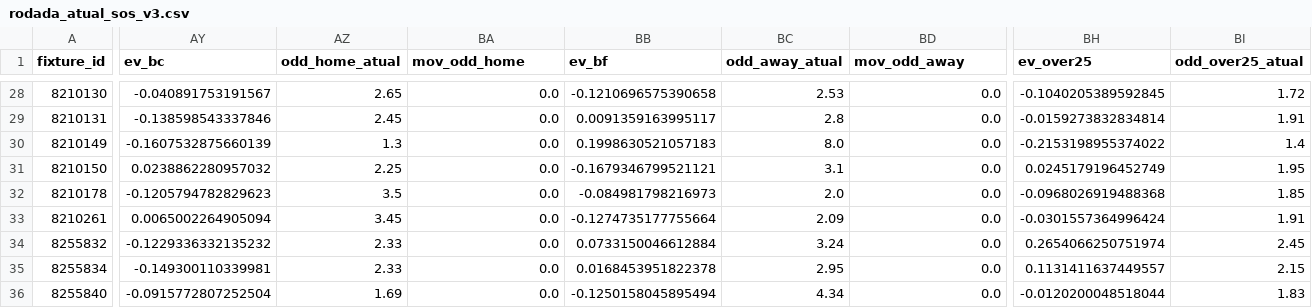
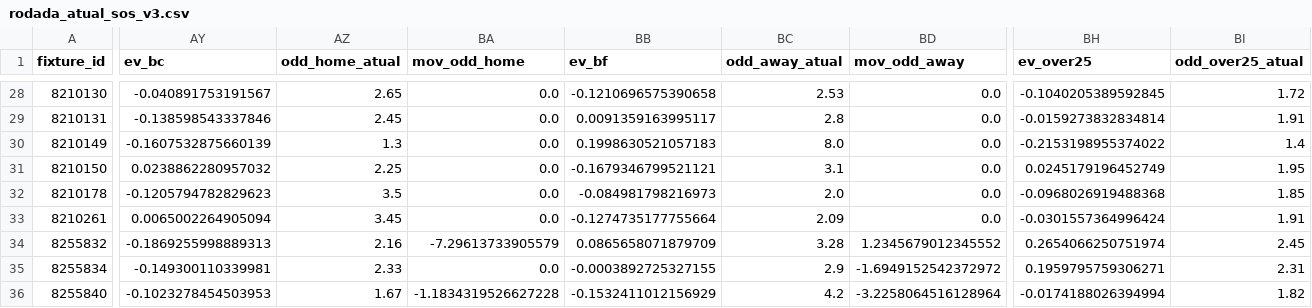
Before and after one commit to tarcisio248/PAINEL_FULBETS, a CSV file: rodada_atual_sos_v3.csv, drawn as a sheet; only a part is shown, gaps mark what is left out; the diff covers the shown part only; the diff names each change by its address in the sheet, - before the commit and + after, or states it on an @@ line.

Commit message:
atualização 21-03-2026 09:39

```diff
--- a/rodada_atual_sos_v3.csv
+++ b/rodada_atual_sos_v3.csv
-AY34 (ev_bc): -0.1229336332135232
+AY34 (ev_bc): -0.1869255998889313
-AZ34 (odd_home_atual): 2.33
+AZ34 (odd_home_atual): 2.16
-BA34 (mov_odd_home): 0.0
+BA34 (mov_odd_home): -7.29613733905579
-BB34 (ev_bf): 0.0733150046612884
+BB34 (ev_bf): 0.0865658071879709
-BC34 (odd_away_atual): 3.24
+BC34 (odd_away_atual): 3.28
-BD34 (mov_odd_away): 0.0
+BD34 (mov_odd_away): 1.2345679012345552
-BB35 (ev_bf): 0.0168453951822378
+BB35 (ev_bf): -0.0003892725327155
-BC35 (odd_away_atual): 2.95
+BC35 (odd_away_atual): 2.9
-BD35 (mov_odd_away): 0.0
+BD35 (mov_odd_away): -1.6949152542372972
-BH35 (ev_over25): 0.1131411637449557
+BH35 (ev_over25): 0.1959795759306271
-BI35 (odd_over25_atual): 2.15
+BI35 (odd_over25_atual): 2.31
-AY36 (ev_bc): -0.0915772807252504
+AY36 (ev_bc): -0.1023278454503953
-AZ36 (odd_home_atual): 1.69
+AZ36 (odd_home_atual): 1.67
-BA36 (mov_odd_home): 0.0
+BA36 (mov_odd_home): -1.1834319526627228
-BB36 (ev_bf): -0.1250158045895494
+BB36 (ev_bf): -0.1532411012156929
-BC36 (odd_away_atual): 4.34
+BC36 (odd_away_atual): 4.2
-BD36 (mov_odd_away): 0.0
+BD36 (mov_odd_away): -3.2258064516128964
-BH36 (ev_over25): -0.0120200048518044
+BH36 (ev_over25): -0.0174188026394994
-BI36 (odd_over25_atual): 1.83
+BI36 (odd_over25_atual): 1.82
```
Also changed, not shown: 20 edited cells elsewhere in this file, rodada_atual_v3.csv.
